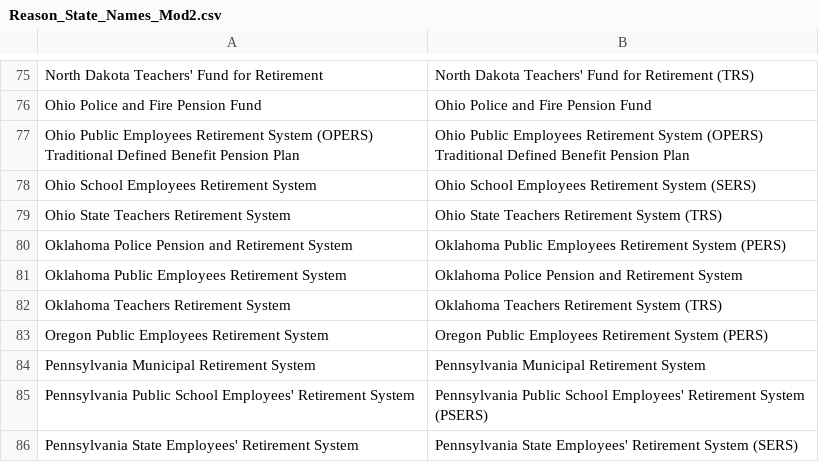
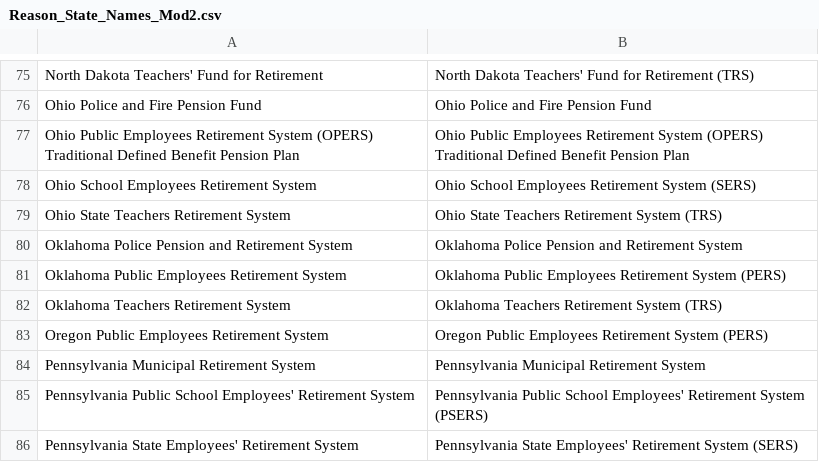
Before and after one commit to ReasonFoundation/databaseR, a CSV file: Reason_State_Names_Mod2.csv, drawn as a sheet; only a part is shown, gaps mark what is left out.

Commit message:
Update Reason_State_Names_Mod2.csv

```diff
--- a/Reason_State_Names_Mod2.csv
+++ b/Reason_State_Names_Mod2.csv
@@ -79,4 +79,4 @@ Ohio School Employees Retirement System,Ohio School Employees Retirement System
 Ohio State Teachers Retirement System,Ohio State Teachers Retirement System (TRS)
-Oklahoma Police Pension and Retirement System,Oklahoma Public Employees Retirement System (PERS)
-Oklahoma Public Employees Retirement System,Oklahoma Police Pension and Retirement System
+Oklahoma Police Pension and Retirement System,Oklahoma Police Pension and Retirement System
+Oklahoma Public Employees Retirement System,Oklahoma Public Employees Retirement System (PERS)
 Oklahoma Teachers Retirement System,Oklahoma Teachers Retirement System (TRS)
```
